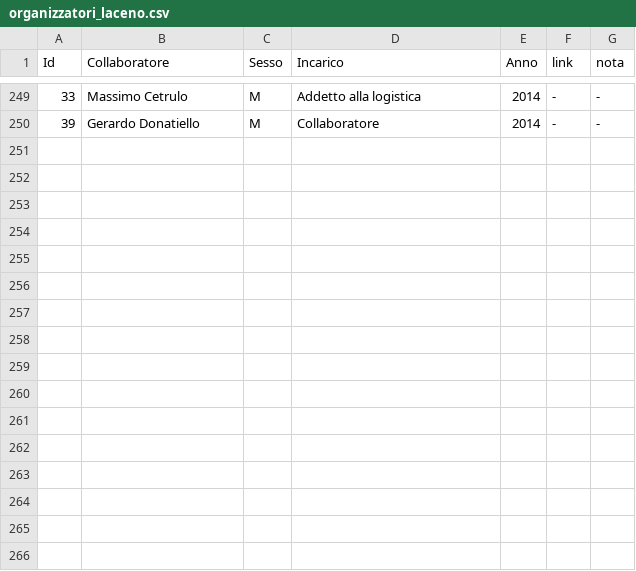
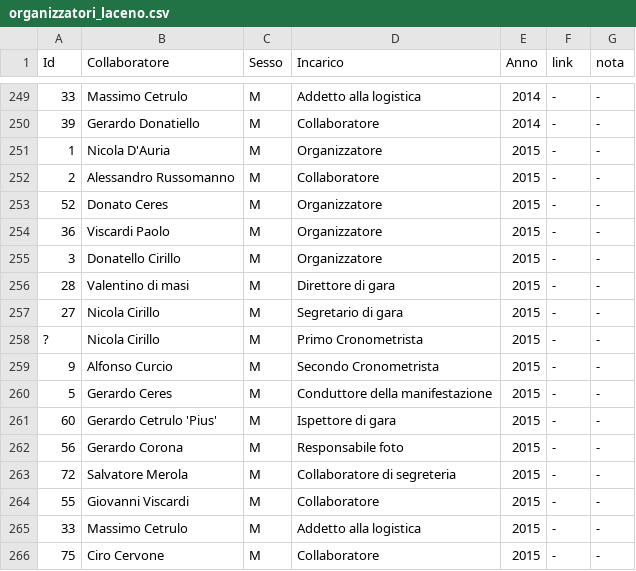
Before and after one commit to pceres/stralaceno, a CSV file: custom/dati/organizzatori_laceno.csv, drawn as a sheet; only a part is shown, gaps mark what is left out.

Commit message:
stralaceno: dati aggiornati al 22 ago 2015
modified:   custom/dati/atleti_laceno.csv
modified:   custom/dati/atleti_laceno.xls
modified:   custom/dati/organizzatori_laceno.csv
modified:   custom/dati/organizzatori_laceno.xls
modified:   custom/dati/tempi_laceno.csv
modified:   custom/dati/tempi_laceno.xls

```diff
--- a/custom/dati/organizzatori_laceno.csv
+++ b/custom/dati/organizzatori_laceno.csv
@@ -250 +250,17 @@ Id;Collaboratore;Sesso;Incarico;Anno;link;nota
 39;Gerardo Donatiello;M;Collaboratore;2014;-;-
+1;Nicola D'Auria;M;Organizzatore;2015;-;-
+2;Alessandro Russomanno;M;Collaboratore;2015;-;-
+52;Donato Ceres;M;Organizzatore;2015;-;-
+36;Viscardi Paolo;M;Organizzatore;2015;-;-
+3;Donatello Cirillo;M;Organizzatore;2015;-;-
+28;Valentino di masi;M;Direttore di gara;2015;-;-
+27;Nicola Cirillo;M;Segretario di gara;2015;-;-
+?;Nicola Cirillo;M;Primo Cronometrista;2015;-;-
+9;Alfonso Curcio;M;Secondo Cronometrista;2015;-;-
+5;Gerardo Ceres;M;Conduttore della manifestazione;2015;-;-
+60;Gerardo Cetrulo 'Pius';M;Ispettore di gara;2015;-;-
+56;Gerardo Corona;M;Responsabile foto;2015;-;-
+72;Salvatore Merola;M;Collaboratore di segreteria;2015;-;-
+55;Giovanni Viscardi;M;Collaboratore;2015;-;-
+33;Massimo Cetrulo;M;Addetto alla logistica;2015;-;-
+75;Ciro Cervone;M;Collaboratore;2015;-;-
```
Also changed, not shown: custom/dati/atleti_laceno.csv, custom/dati/tempi_laceno.csv, 3 other files.
